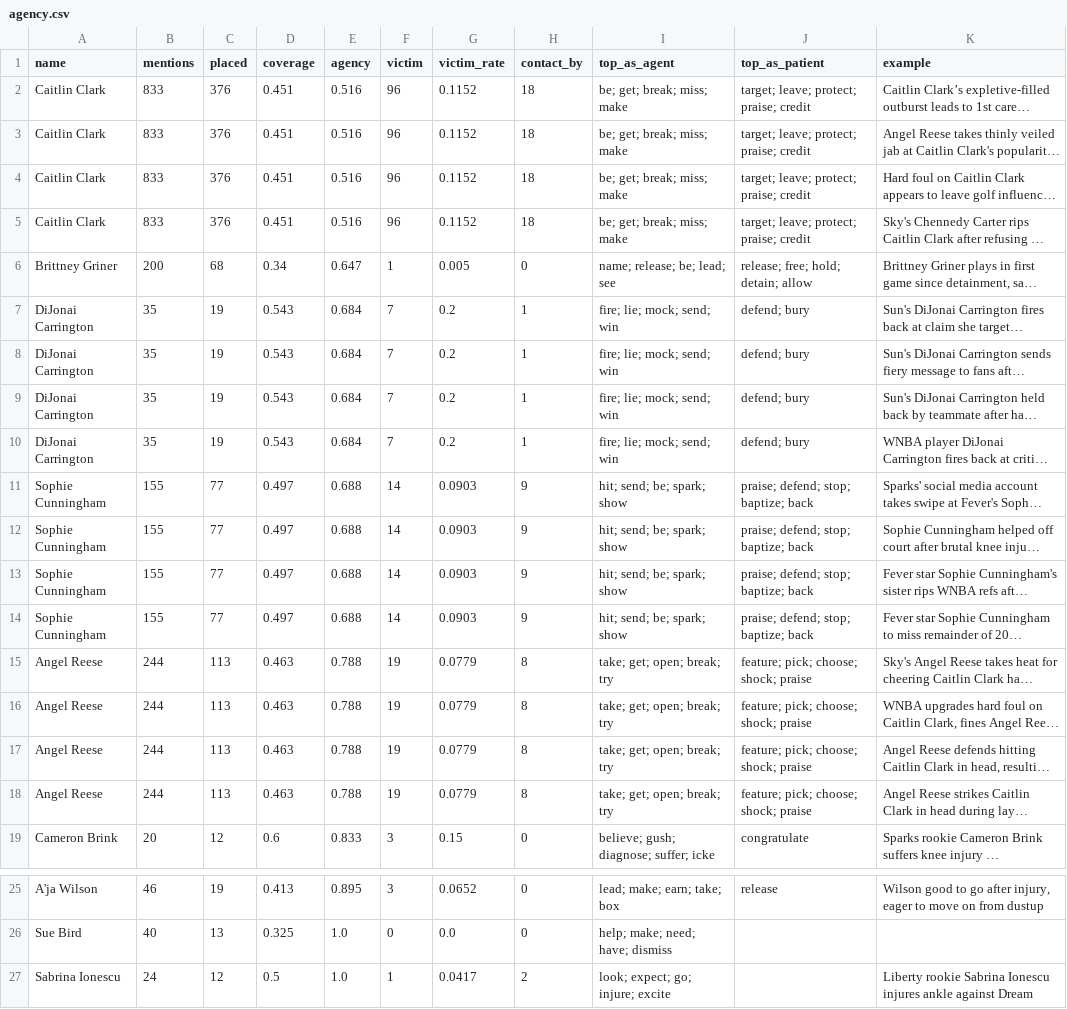
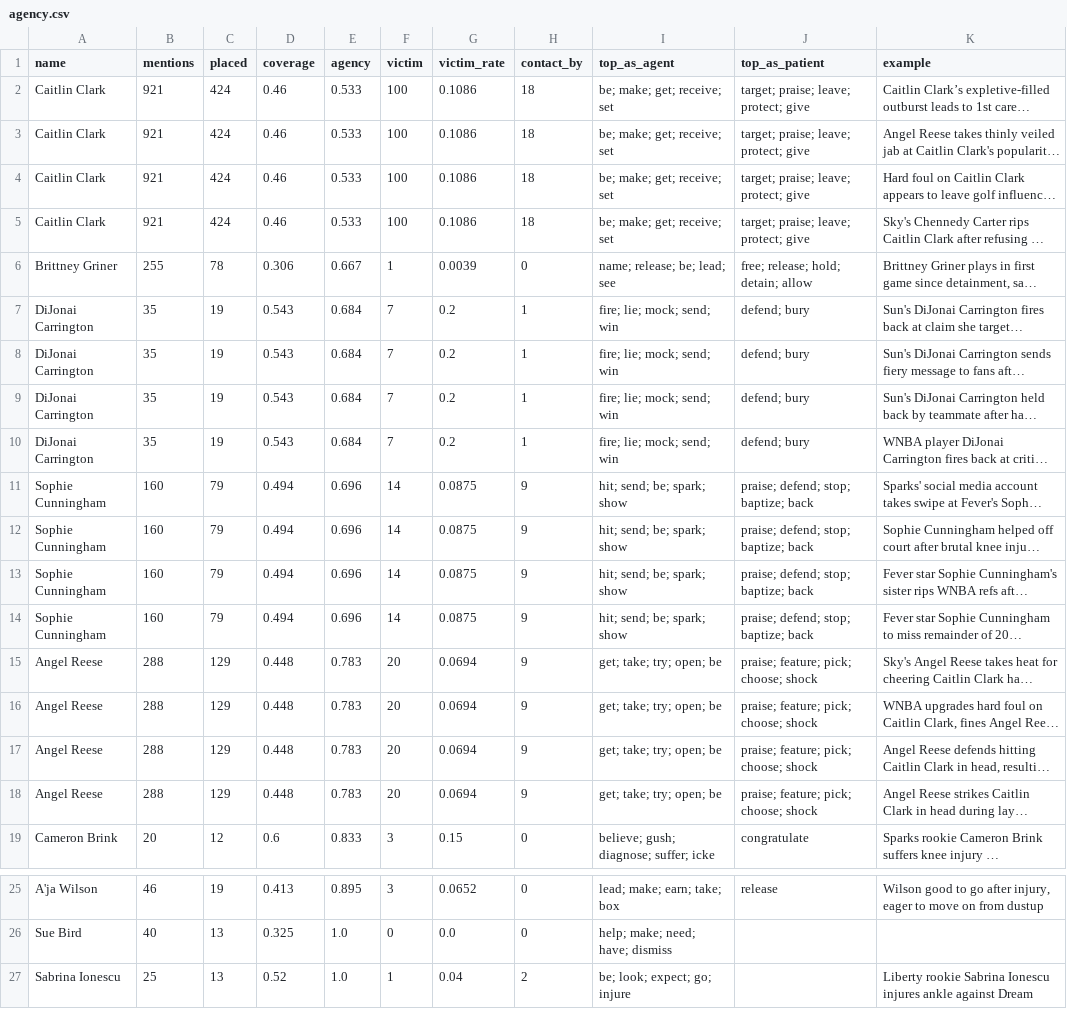
Before and after one commit to the-pudding/wnba-politics, a CSV file: src/data/agency.csv, drawn as a sheet; only a part is shown, gaps mark what is left out; long unchanged cells end in …; the diff names each change by its address in the sheet, - before the commit and + after, or states it on an @@ line.

```diff
--- a/src/data/agency.csv
+++ b/src/data/agency.csv
-B2:B5 (mentions): 833
+B2:B5 (mentions): 921
-C2:C5 (placed): 376
+C2:C5 (placed): 424
-D2:D5 (coverage): 0.451
+D2:D5 (coverage): 0.46
-E2:E5 (agency): 0.516
+E2:E5 (agency): 0.533
-F2:F5 (victim): 96
+F2:F5 (victim): 100
-G2:G5 (victim_rate): 0.1152
+G2:G5 (victim_rate): 0.1086
-I2:I5 (top_as_agent): be; get; break; miss; make
+I2:I5 (top_as_agent): be; make; get; receive; set
-J2:J5 (top_as_patient): target; leave; protect; praise; credit
+J2:J5 (top_as_patient): target; praise; leave; protect; give
-B6 (mentions): 200
+B6 (mentions): 255
-C6 (placed): 68
+C6 (placed): 78
-D6 (coverage): 0.34
+D6 (coverage): 0.306
-E6 (agency): 0.647
+E6 (agency): 0.667
-G6 (victim_rate): 0.005
+G6 (victim_rate): 0.0039
-J6 (top_as_patient): release; free; hold; detain; allow
+J6 (top_as_patient): free; release; hold; detain; allow
-B11:B14 (mentions): 155
+B11:B14 (mentions): 160
-C11:C14 (placed): 77
+C11:C14 (placed): 79
-D11:D14 (coverage): 0.497
+D11:D14 (coverage): 0.494
-E11:E14 (agency): 0.688
+E11:E14 (agency): 0.696
-G11:G14 (victim_rate): 0.0903
+G11:G14 (victim_rate): 0.0875
-B15:B18 (mentions): 244
+B15:B18 (mentions): 288
-C15:C18 (placed): 113
+C15:C18 (placed): 129
-D15:D18 (coverage): 0.463
+D15:D18 (coverage): 0.448
-E15:E18 (agency): 0.788
+E15:E18 (agency): 0.783
-F15:F18 (victim): 19
+F15:F18 (victim): 20
-G15:G18 (victim_rate): 0.0779
+G15:G18 (victim_rate): 0.0694
-H15:H18 (contact_by): 8
+H15:H18 (contact_by): 9
-I15:I18 (top_as_agent): take; get; open; break; try
+I15:I18 (top_as_agent): get; take; try; open; be
-J15:J18 (top_as_patient): feature; pick; choose; shock; praise
+J15:J18 (top_as_patient): praise; feature; pick; choose; shock
-B27 (mentions): 24
+B27 (mentions): 25
-C27 (placed): 12
+C27 (placed): 13
-D27 (coverage): 0.5
+D27 (coverage): 0.52
-G27 (victim_rate): 0.0417
+G27 (victim_rate): 0.04
-I27 (top_as_agent): look; expect; go; injure; excite
+I27 (top_as_agent): be; look; expect; go; injure
```
Also changed, not shown: src/data/appearance_talk.csv, src/data/celebrity_talk.csv, 27 other files.
